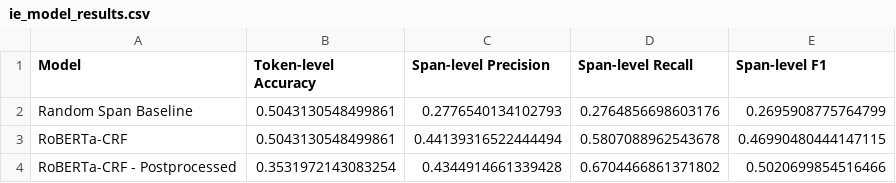
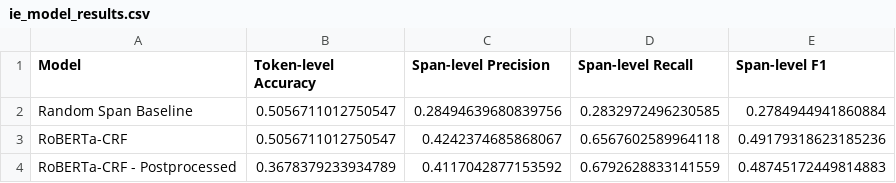
Before and after one commit to Mattcalcaterra/630_final, a CSV file: ie_model_results.csv, drawn as a sheet.

```diff
--- a/ie_model_results.csv
+++ b/ie_model_results.csv
@@ -1,4 +1,4 @@
 Model,Token-level Accuracy,Span-level Precision,Span-level Recall,Span-level F1
-Random Span Baseline,0.5043130548499861,0.2776540134102793,0.2764856698603176,0.2695908775764799
-RoBERTa-CRF,0.5043130548499861,0.44139316522444494,0.5807088962543678,0.46990480444147115
-RoBERTa-CRF - Postprocessed,0.3531972143083254,0.4344914661339428,0.6704466861371802,0.5020699854516466
+Random Span Baseline,0.5056711012750547,0.28494639680839756,0.2832972496230585,0.2784944941860884
+RoBERTa-CRF,0.5056711012750547,0.4242374685868067,0.6567602589964118,0.49179318623185236
+RoBERTa-CRF - Postprocessed,0.3678379233934789,0.4117042877153592,0.6792628833141559,0.48745172449814883
```
Also changed, not shown: model_results.csv, 3 other files.
